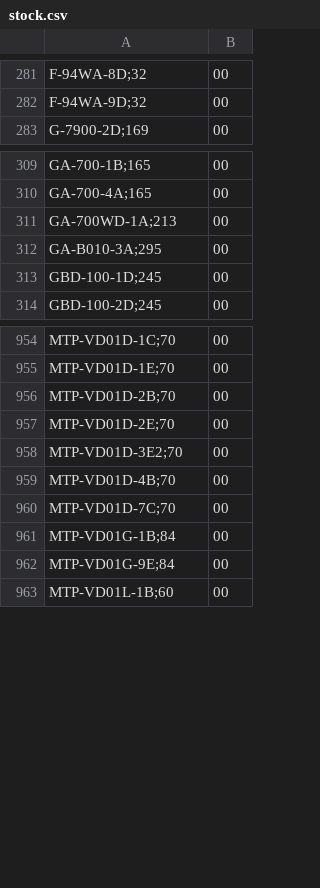
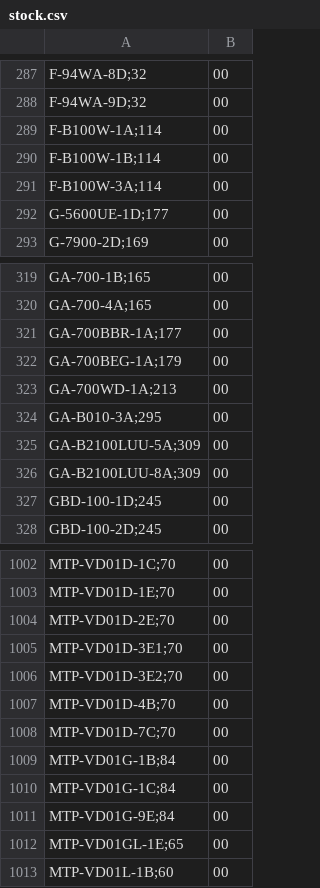
Before and after one commit to DaihatsuHub/CATALOGO-RELOJES-CASIO, a CSV file: stock.csv, drawn as a sheet; only a part is shown, gaps mark what is left out; the diff covers the shown part only.

```diff
--- a/stock.csv
+++ b/stock.csv
@@ -282,2 +288,6 @@ F-94WA-8D;32,00
 F-94WA-9D;32,00
+F-B100W-1A;114,00
+F-B100W-1B;114,00
+F-B100W-3A;114,00
+G-5600UE-1D;177,00
 G-7900-2D;169,00
@@ -310,4 +320,8 @@ GA-700-1B;165,00
 GA-700-4A;165,00
+GA-700BBR-1A;177,00
+GA-700BEG-1A;179,00
 GA-700WD-1A;213,00
 GA-B010-3A;295,00
+GA-B2100LUU-5A;309,00
+GA-B2100LUU-8A;309,00
 GBD-100-1D;245,00
@@ -955,4 +1003,4 @@ MTP-VD01D-1C;70,00
 MTP-VD01D-1E;70,00
-MTP-VD01D-2B;70,00
 MTP-VD01D-2E;70,00
+MTP-VD01D-3E1;70,00
 MTP-VD01D-3E2;70,00
@@ -961,3 +1009,5 @@ MTP-VD01D-7C;70,00
 MTP-VD01G-1B;84,00
+MTP-VD01G-1C;84,00
 MTP-VD01G-9E;84,00
+MTP-VD01GL-1E;65,00
 MTP-VD01L-1B;60,00
```
Also changed, not shown: 56 added rows, 11 removed rows and 3 edited cells elsewhere in this file.
